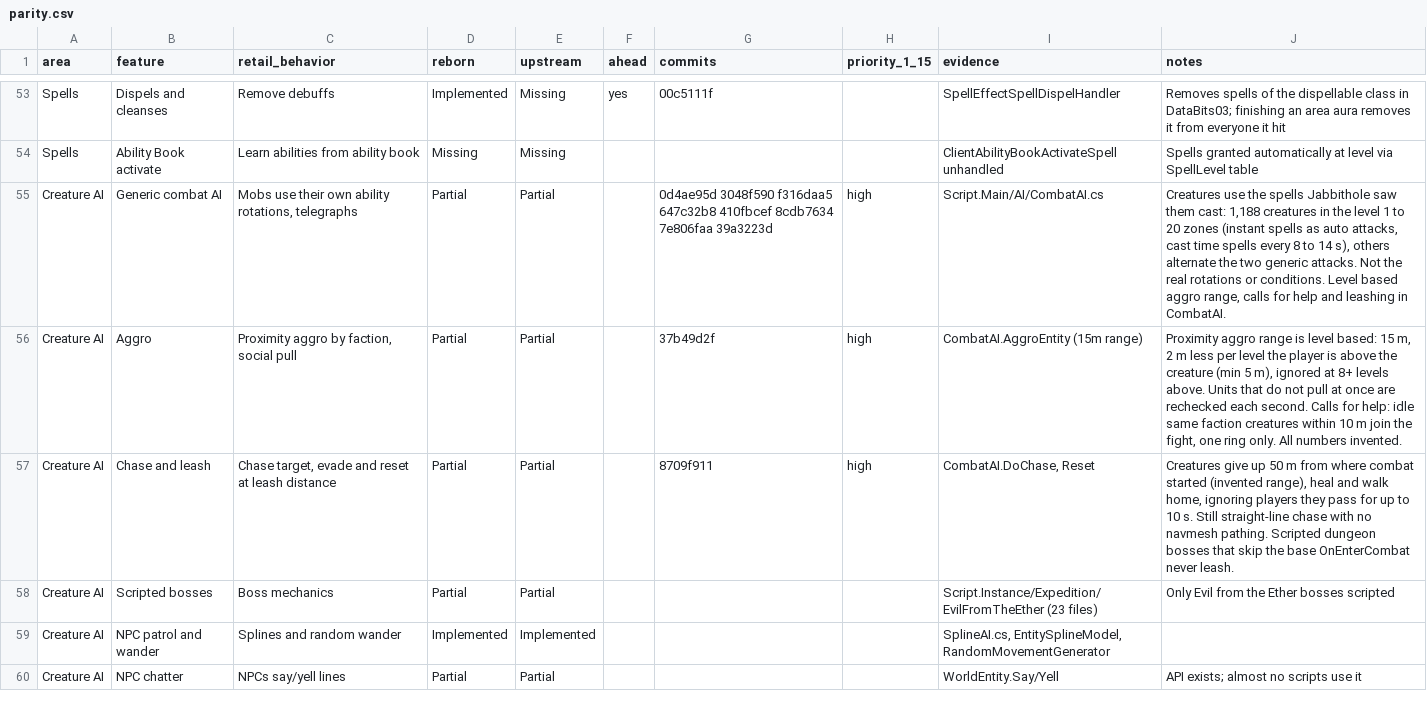
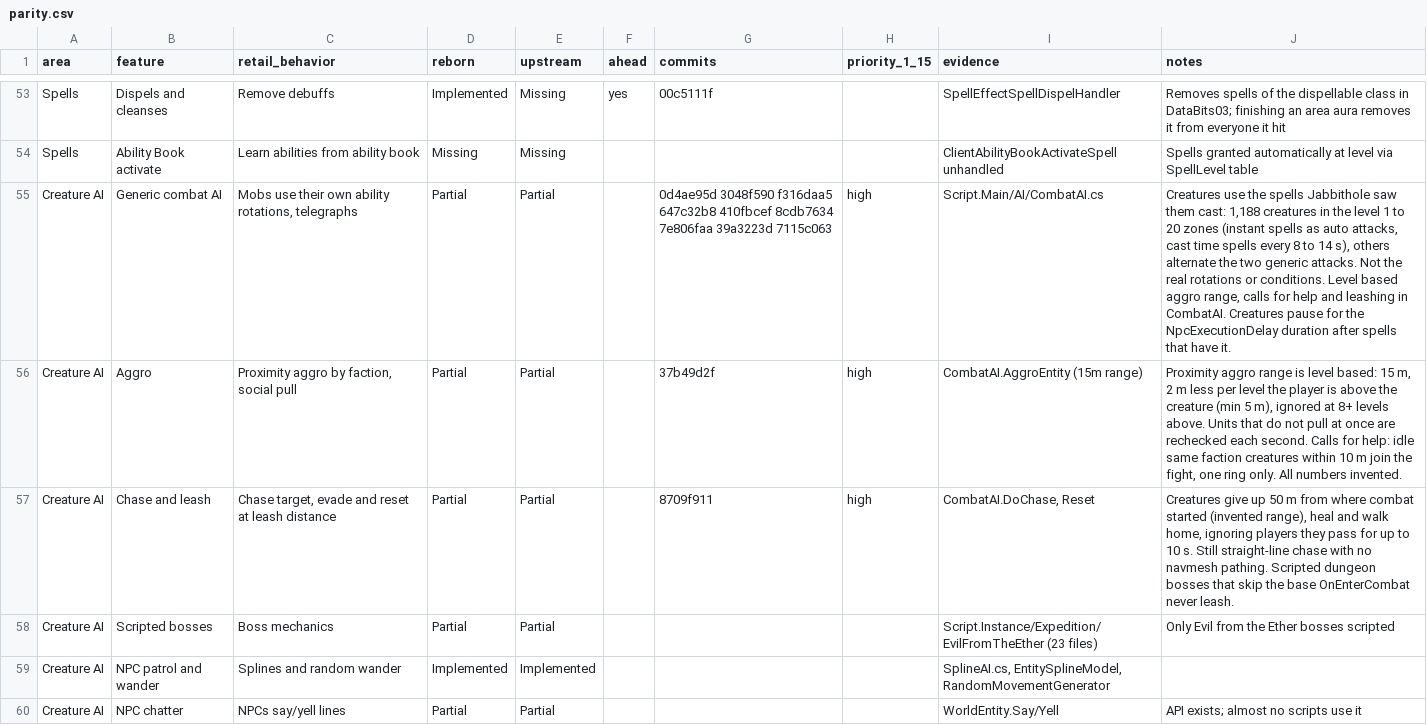
Before and after one commit to th3bluecarp/nexus-reborn, a CSV file: docs/reborn/parity.csv, drawn as a sheet; only a part is shown, gaps mark what is left out.

```diff
--- a/docs/reborn/parity.csv
+++ b/docs/reborn/parity.csv
@@ -54,3 +54,3 @@ Spells,Dispels and cleanses,Remove debuffs,Implemented,Missing,yes,00c5111f,,Spe
 Spells,Ability Book activate,Learn abilities from ability book,Missing,Missing,,,,ClientAbilityBookActivateSpell unhandled,Spells granted automatically at level via SpellLevel table
-Creature AI,Generic combat AI,"Mobs use their own ability rotations, telegraphs",Partial,Partial,,0d4ae95d 3048f590 f316daa5 647c32b8 410fbcef 8cdb7634 7e806faa 39a3223d,high,Script.Main/AI/CombatAI.cs,"Creatures use the spells Jabbithole saw them cast: 1,188 creatures in the level 1 to 20 zones (instant spells as auto attacks, cast time spells every 8 to 14 s), others alternate the two generic attacks. Not the real rotations or conditions. Level based aggro range, calls for help and leashing in CombatAI."
+Creature AI,Generic combat AI,"Mobs use their own ability rotations, telegraphs",Partial,Partial,,0d4ae95d 3048f590 f316daa5 647c32b8 410fbcef 8cdb7634 7e806faa 39a3223d 7115c063,high,Script.Main/AI/CombatAI.cs,"Creatures use the spells Jabbithole saw them cast: 1,188 creatures in the level 1 to 20 zones (instant spells as auto attacks, cast time spells every 8 to 14 s), others alternate the two generic attacks. Not the real rotations or conditions. Level based aggro range, calls for help and leashing in CombatAI. Creatures pause for the NpcExecutionDelay duration after spells that have it."
 Creature AI,Aggro,"Proximity aggro by faction, social pull",Partial,Partial,,37b49d2f,high,CombatAI.AggroEntity (15m range),"Proximity aggro range is level based: 15 m, 2 m less per level the player is above the creature (min 5 m), ignored at 8+ levels above. Units that do not pull at once are rechecked each second. Calls for help: idle same faction creatures within 10 m join the fight, one ring only. All numbers invented."
```
Also changed, not shown: 2 other files.
